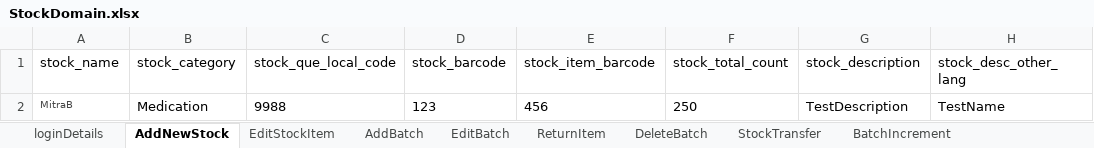
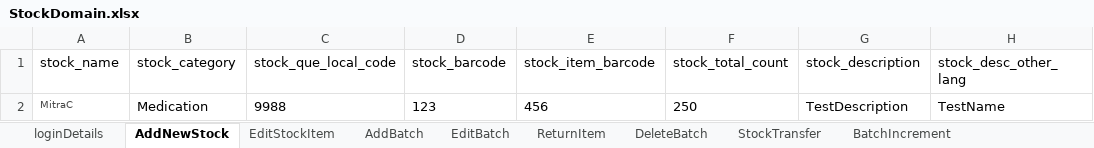
Before and after one commit to manojvyavahare27/ReleaseC4Automation, an Excel workbook: ExcelFiles/StockDomain.xlsx, sheet AddNewStock, drawn as a sheet; only a part is shown; values as stored, in another font and other column widths than the file's, no borders; the diff names each change by its address in the sheet, - before the commit and + after, or states it on an @@ line.

Commit message:
stock

```diff
--- a/ExcelFiles/StockDomain.xlsx (sheet AddNewStock)
+++ b/ExcelFiles/StockDomain.xlsx (sheet AddNewStock)
-A2 (stock_name): MitraB
+A2 (stock_name): MitraC
```
Also changed, not shown: sheet EditStockItem.
